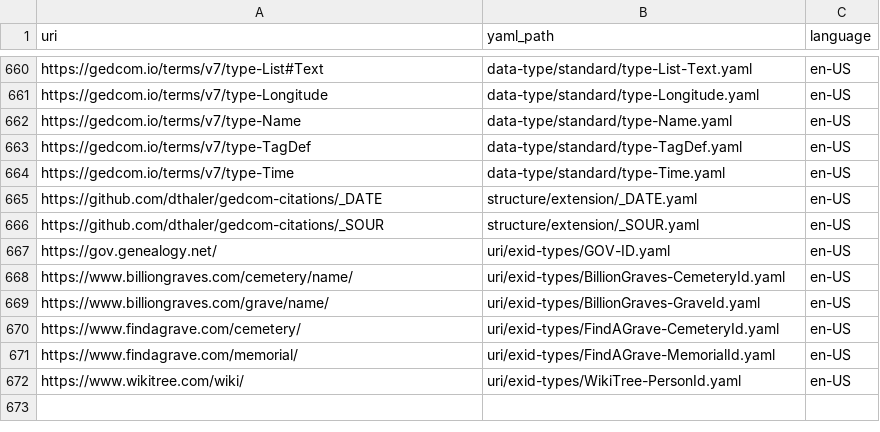
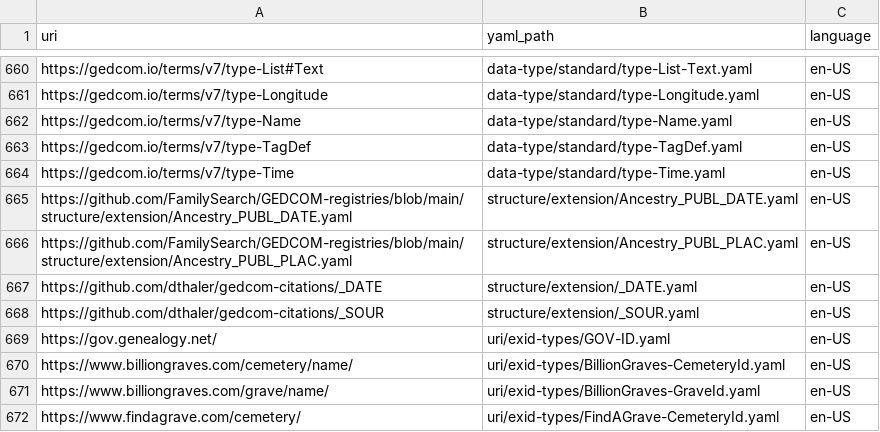
Before and after one commit to FamilySearch/GEDCOM-registries, a TSV file: generated_files/registry_path.tsv, drawn as a sheet; only a part is shown, gaps mark what is left out; the shorter side is filled out with more unchanged rows; the diff names each change by its address in the sheet, - before the commit and + after, or states it on an @@ line.

Commit message:
Update generated files (#271)

```diff
--- a/generated_files/registry_path.tsv
+++ b/generated_files/registry_path.tsv
+row 665: https://github.com/FamilySearch/GEDCOM-registries/blob/main/structure/extension/Ancestry_PUBL_DATE.yaml | structure/extension/Ancestry_PUBL_DATE.yaml | en-US
+row 666: https://github.com/FamilySearch/GEDCOM-registries/blob/main/structure/extension/Ancestry_PUBL_PLAC.yaml | structure/extension/Ancestry_PUBL_PLAC.yaml | en-US
```
Also changed, not shown: generated_files/cardinalities.tsv, generated_files/payloads.tsv, 3 other files.
